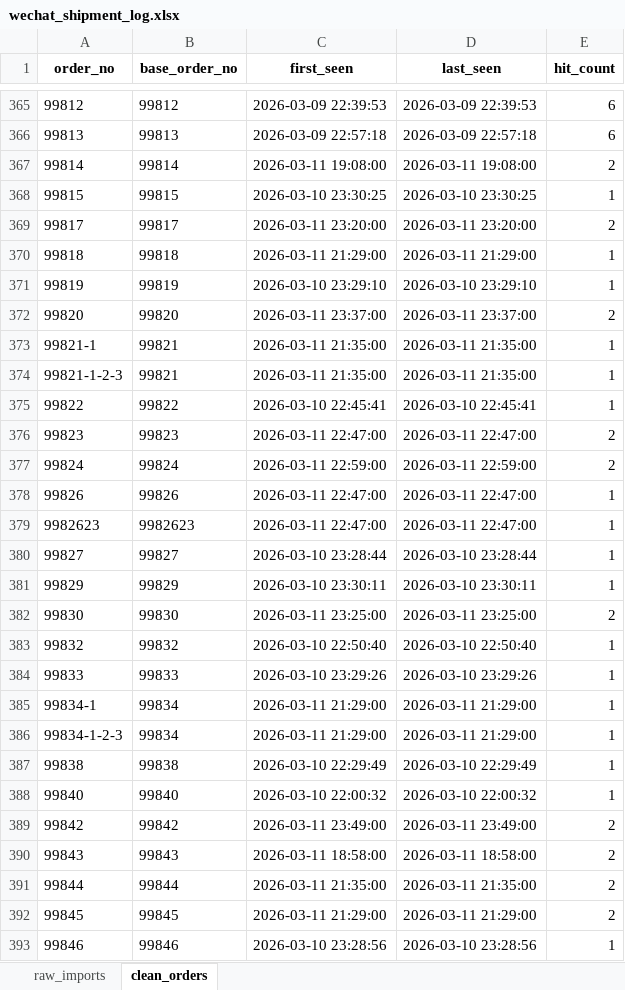
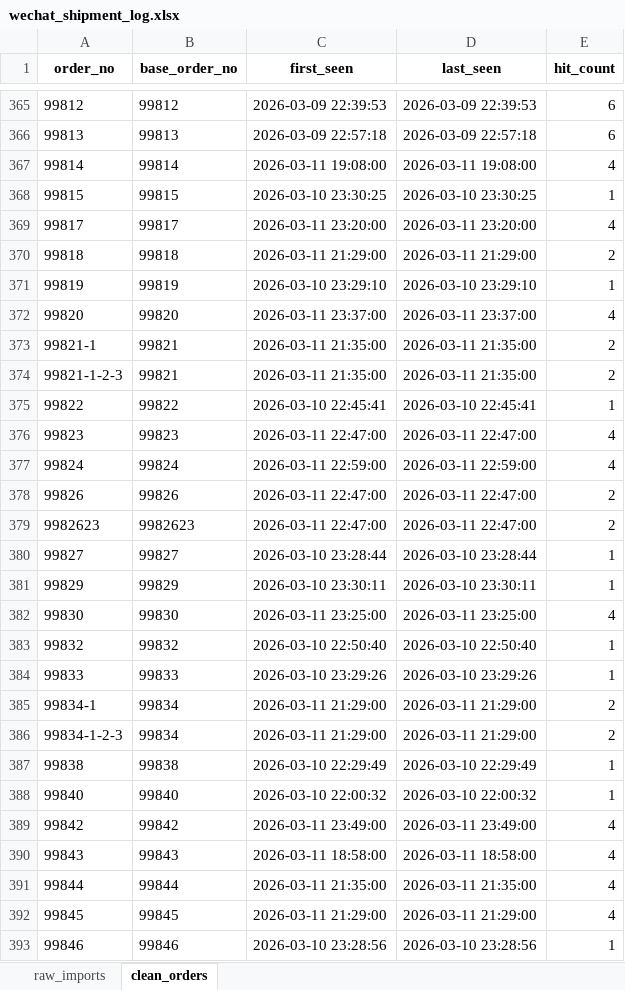
Before and after one commit to luoliguang/merchandiser-mhg, an Excel workbook: data/wechat_shipment_log.xlsx, sheet clean_orders, drawn as a sheet; only a part is shown, gaps mark what is left out; values as stored, in another font and other column widths than the file's, no borders; the diff covers the shown part only; the diff names each change by its address in the sheet, - before the commit and + after, or states it on an @@ line.

```diff
--- a/data/wechat_shipment_log.xlsx (sheet clean_orders)
+++ b/data/wechat_shipment_log.xlsx (sheet clean_orders)
-E367 (hit_count): 2
+E367 (hit_count): 4
-E369 (hit_count): 2
+E369 (hit_count): 4
-E370 (hit_count): 1
+E370 (hit_count): 2
-E372 (hit_count): 2
+E372 (hit_count): 4
-E373:E374 (hit_count): 1
+E373:E374 (hit_count): 2
-E376:E377 (hit_count): 2
+E376:E377 (hit_count): 4
-E378:E379 (hit_count): 1
+E378:E379 (hit_count): 2
-E382 (hit_count): 2
+E382 (hit_count): 4
-E385:E386 (hit_count): 1
+E385:E386 (hit_count): 2
-E389:E392 (hit_count): 2
+E389:E392 (hit_count): 4
```
Also changed, not shown: 45 edited cells elsewhere in this sheet, sheet raw_imports, 2 other files.
